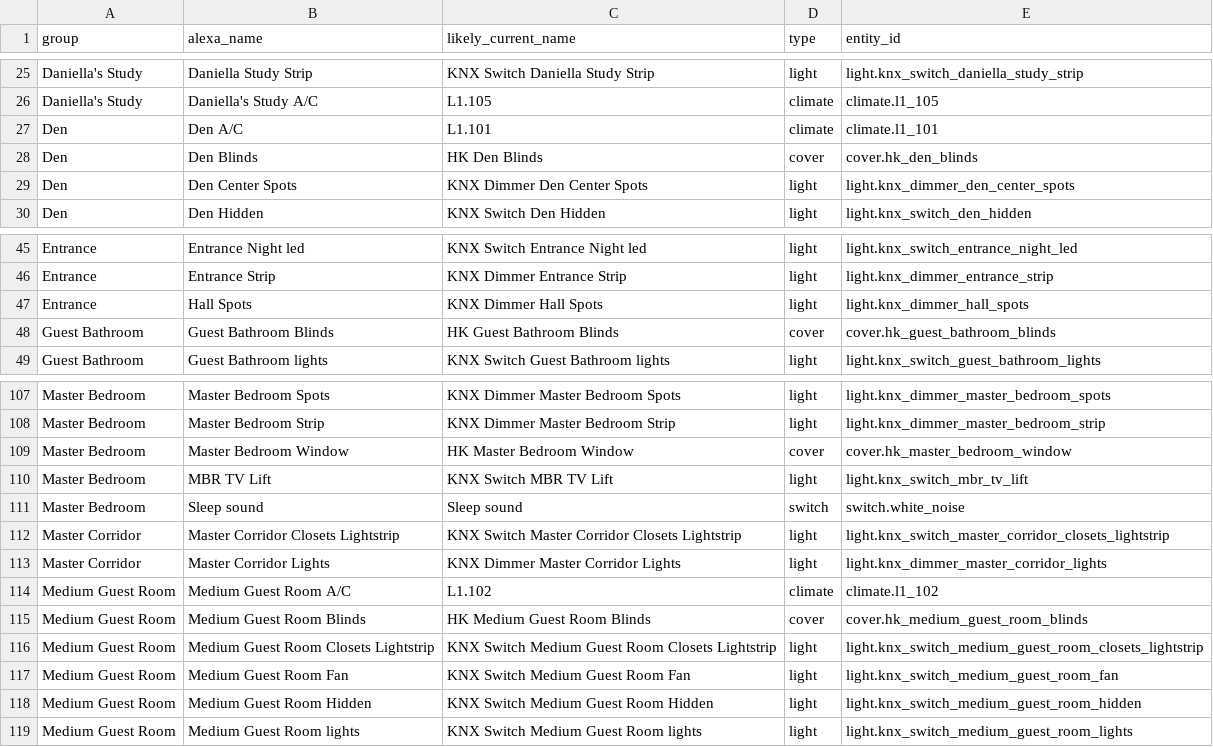
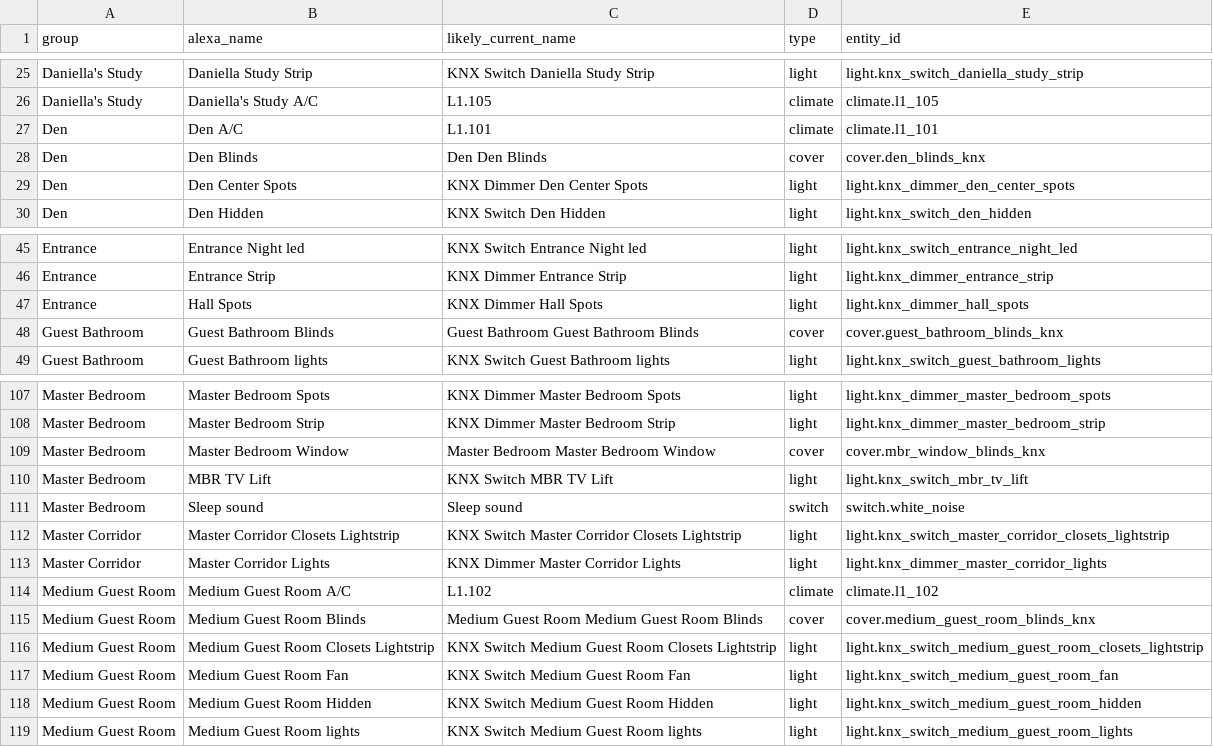
Before and after one commit to daschreiber/smarthome, a CSV file: data/alexa_room_manifest.csv, drawn as a sheet; only a part is shown, gaps mark what is left out; the diff covers the shown part only.

```diff
--- a/data/alexa_room_manifest.csv
+++ b/data/alexa_room_manifest.csv
@@ -27,3 +27,3 @@ Daniella's Study,Daniella's Study A/C,L1.105,climate,climate.l1_105
 Den,Den A/C,L1.101,climate,climate.l1_101
-Den,Den Blinds,HK Den Blinds,cover,cover.hk_den_blinds
+Den,Den Blinds,Den Den Blinds,cover,cover.den_blinds_knx
 Den,Den Center Spots,KNX Dimmer Den Center Spots,light,light.knx_dimmer_den_center_spots
@@ -47,3 +47,3 @@ Entrance,Entrance Strip,KNX Dimmer Entrance Strip,light,light.knx_dimmer_entranc
 Entrance,Hall Spots,KNX Dimmer Hall Spots,light,light.knx_dimmer_hall_spots
-Guest Bathroom,Guest Bathroom Blinds,HK Guest Bathroom Blinds,cover,cover.hk_guest_bathroom_blinds
+Guest Bathroom,Guest Bathroom Blinds,Guest Bathroom Guest Bathroom Blinds,cover,cover.guest_bathroom_blinds_knx
 Guest Bathroom,Guest Bathroom lights,KNX Switch Guest Bathroom lights,light,light.knx_switch_guest_bathroom_lights
@@ -108,3 +108,3 @@ Master Bedroom,Master Bedroom Spots,KNX Dimmer Master Bedroom Spots,light,light.
 Master Bedroom,Master Bedroom Strip,KNX Dimmer Master Bedroom Strip,light,light.knx_dimmer_master_bedroom_strip
-Master Bedroom,Master Bedroom Window,HK Master Bedroom Window,cover,cover.hk_master_bedroom_window
+Master Bedroom,Master Bedroom Window,Master Bedroom Master Bedroom Window,cover,cover.mbr_window_blinds_knx
 Master Bedroom,MBR TV Lift,KNX Switch MBR TV Lift,light,light.knx_switch_mbr_tv_lift
@@ -114,3 +114,3 @@ Master Corridor,Master Corridor Lights,KNX Dimmer Master Corridor Lights,light,l
 Medium Guest Room,Medium Guest Room A/C,L1.102,climate,climate.l1_102
-Medium Guest Room,Medium Guest Room Blinds,HK Medium Guest Room Blinds,cover,cover.hk_medium_guest_room_blinds
+Medium Guest Room,Medium Guest Room Blinds,Medium Guest Room Medium Guest Room Blinds,cover,cover.medium_guest_room_blinds_knx
 Medium Guest Room,Medium Guest Room Closets Lightstrip,KNX Switch Medium Guest Room Closets Lightstrip,light,light.knx_switch_medium_guest_room_closets_lightstrip
```
Also changed, not shown: 18 edited cells elsewhere in this file.
